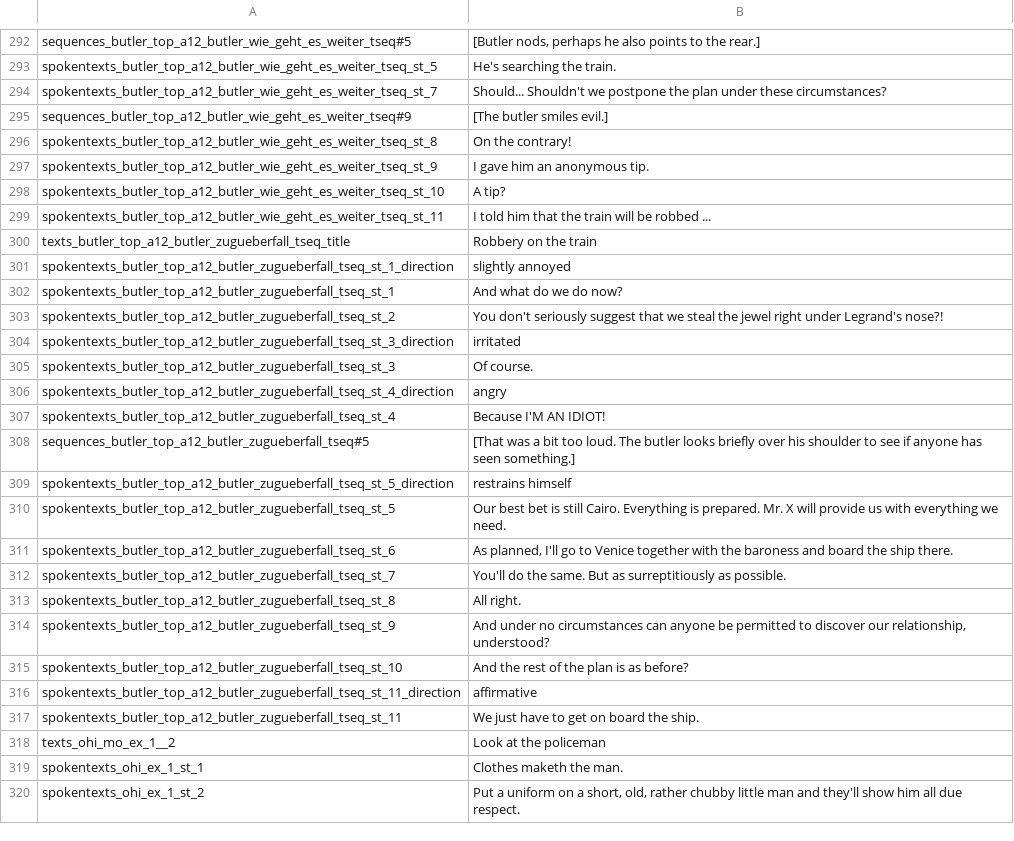
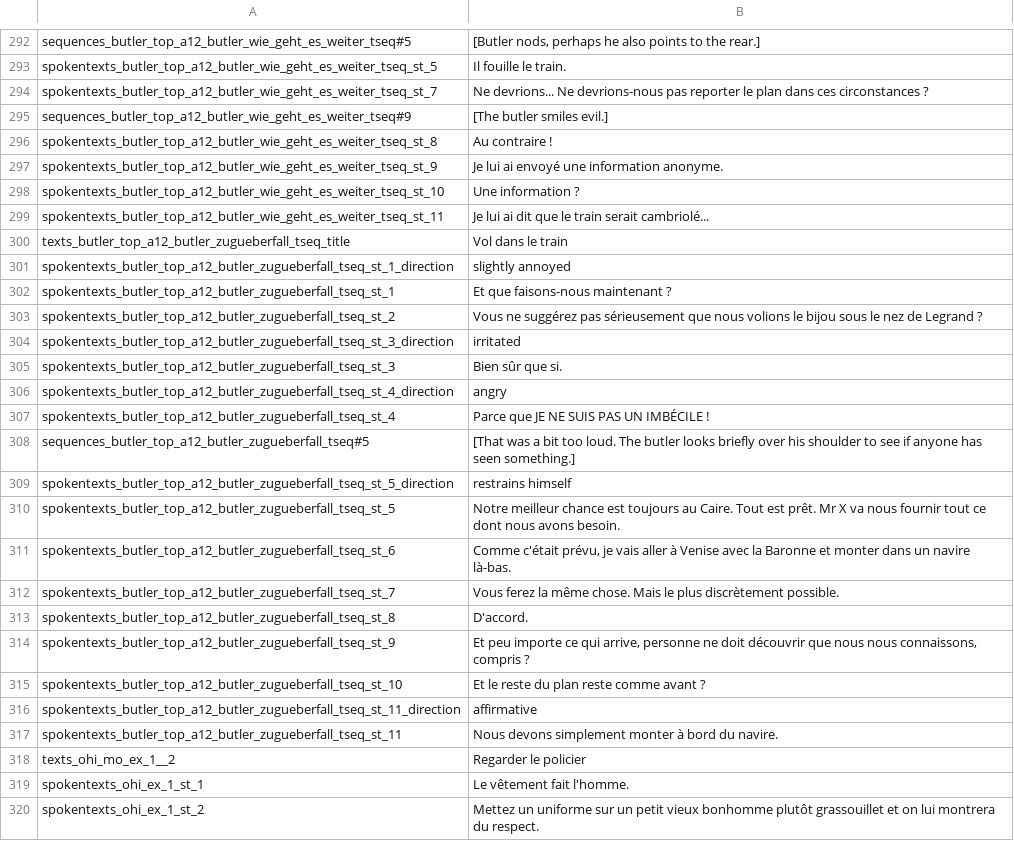
Before and after one commit to Smash15195/Traduction-Francaise-The-Raven---Chapter-2---Ancestry-of-Lies, a CSV file: episode_2/lang/fr/text/abschnitt_12/loca.csv, drawn as a sheet; only a part is shown, gaps mark what is left out; the diff covers the shown part only; the diff names each change by its address in the sheet, - before the commit and + after, or states it on an @@ line.

```diff
--- a/episode_2/lang/fr/text/abschnitt_12/loca.csv
+++ b/episode_2/lang/fr/text/abschnitt_12/loca.csv
-B293: He's searching the train.
+B293: Il fouille le train.
-B294: Should... Shouldn't we postpone the plan under these circumstances?
+B294: Ne devrions... Ne devrions-nous pas reporter le plan dans ces circonstances ?
-B296: On the contrary!
+B296: Au contraire !
-B297: I gave him an anonymous tip.
+B297: Je lui ai envoyé une information anonyme.
-B298: A tip?
+B298: Une information ?
-B299: I told him that the train will be robbed ...
+B299: Je lui ai dit que le train serait cambriolé...
-B300: Robbery on the train
+B300: Vol dans le train
-B302: And what do we do now?
+B302: Et que faisons-nous maintenant ?
-B303: You don't seriously suggest that we steal the jewel right under Legrand's nose?!
+B303: Vous ne suggérez pas sérieusement que nous volions le bijou sous le nez de Legrand ?
-B305: Of course.
+B305: Bien sûr que si.
-B307: Because I'M AN IDIOT!
+B307: Parce que JE NE SUIS PAS UN IMBÉCILE !
-B310: Our best bet is still Cairo. Everything is prepared. Mr. X will provide us with everything we need.
+B310: Notre meilleur chance est toujours au Caire. Tout est prêt. Mr X va nous fournir tout ce dont nous avons besoin.
-B311: As planned, I'll go to Venice together with the baroness and board the ship there.
+B311: Comme c'était prévu, je vais aller à Venise avec la Baronne et monter dans un navire là-bas.
-B312: You'll do the same. But as surreptitiously as possible.
+B312: Vous ferez la même chose. Mais le plus discrètement possible.
-B313: All right.
+B313: D'accord.
-B314: And under no circumstances can anyone be permitted to discover our relationship, understood?
+B314: Et peu importe ce qui arrive, personne ne doit découvrir que nous nous connaissons, compris ?
-B315: And the rest of the plan is as before?
+B315: Et le reste du plan reste comme avant ?
-B317: We just have to get on board the ship.
+B317: Nous devons simplement monter à bord du navire.
-B318: Look at the policeman
+B318: Regarder le policier
-B319: Clothes maketh the man.
+B319: Le vêtement fait l'homme.
-B320: Put a uniform on a short, old, rather chubby little man and they'll show him all due respect.
+B320: Mettez un uniforme sur un petit vieux bonhomme plutôt grassouillet et on lui montrera du respect.
```
Also changed, not shown: 76 edited cells elsewhere in this file.
